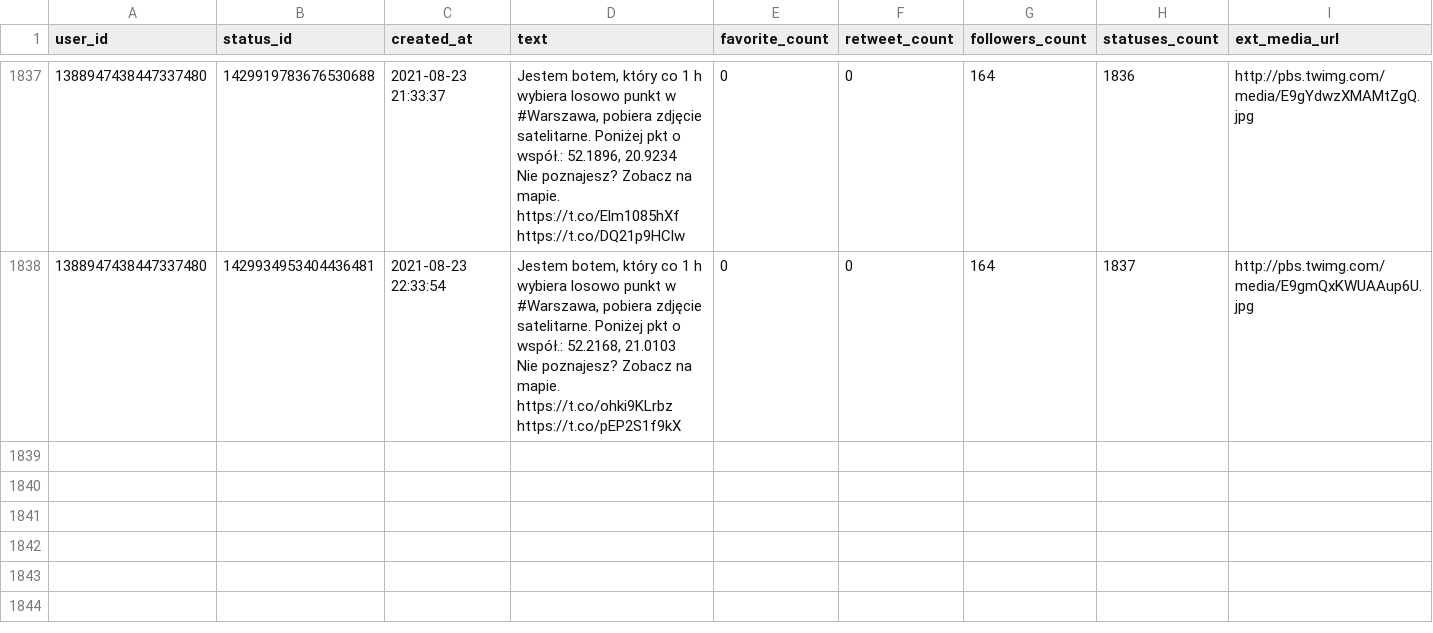
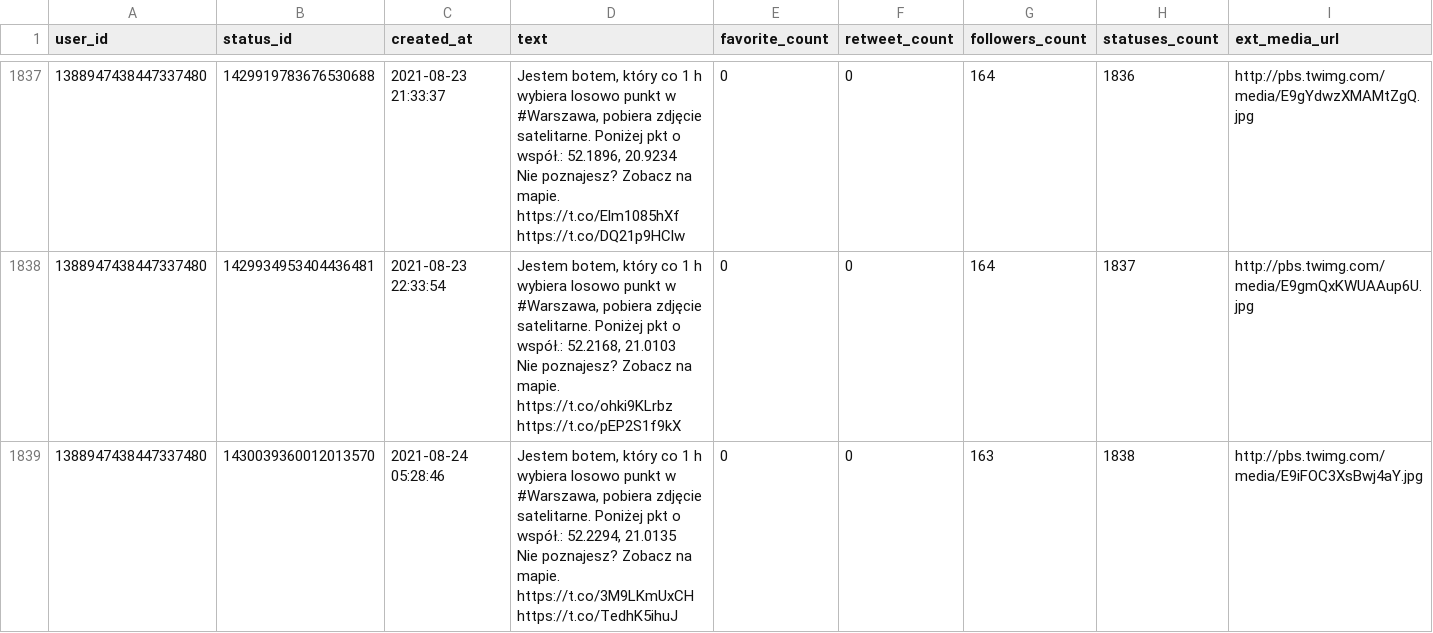
Before and after one commit to sms1962/warszawabot, a CSV file: data/archiwum_twitow.csv, drawn as a sheet; only a part is shown, gaps mark what is left out; ↵ is a line break in a cell; the diff names each change by its address in the sheet, - before the commit and + after, or states it on an @@ line.

Commit message:
Zapisanie nowych twitow

```diff
--- a/data/archiwum_twitow.csv
+++ b/data/archiwum_twitow.csv
+row 1839: 1388947438447337480 | 1430039360012013570 | 2021-08-24 05:28:46 | Jestem botem, który co 1 h wybiera losowo punkt w #Warszawa, pobiera zdjęcie satelitarne. Poniżej pkt o współ.: 52.2294, 21.0135 ↵ Nie poznajesz? Zobacz na mapie. https://t.co/3M9LKmUxCH https://t.co/TedhK5ihuJ | 0 | 0 | 163 | 1838 | http://pbs.twimg.com/media/E9iFOC3XsBwj4aY.jpg
```
Also changed, not shown: 1 other file.
